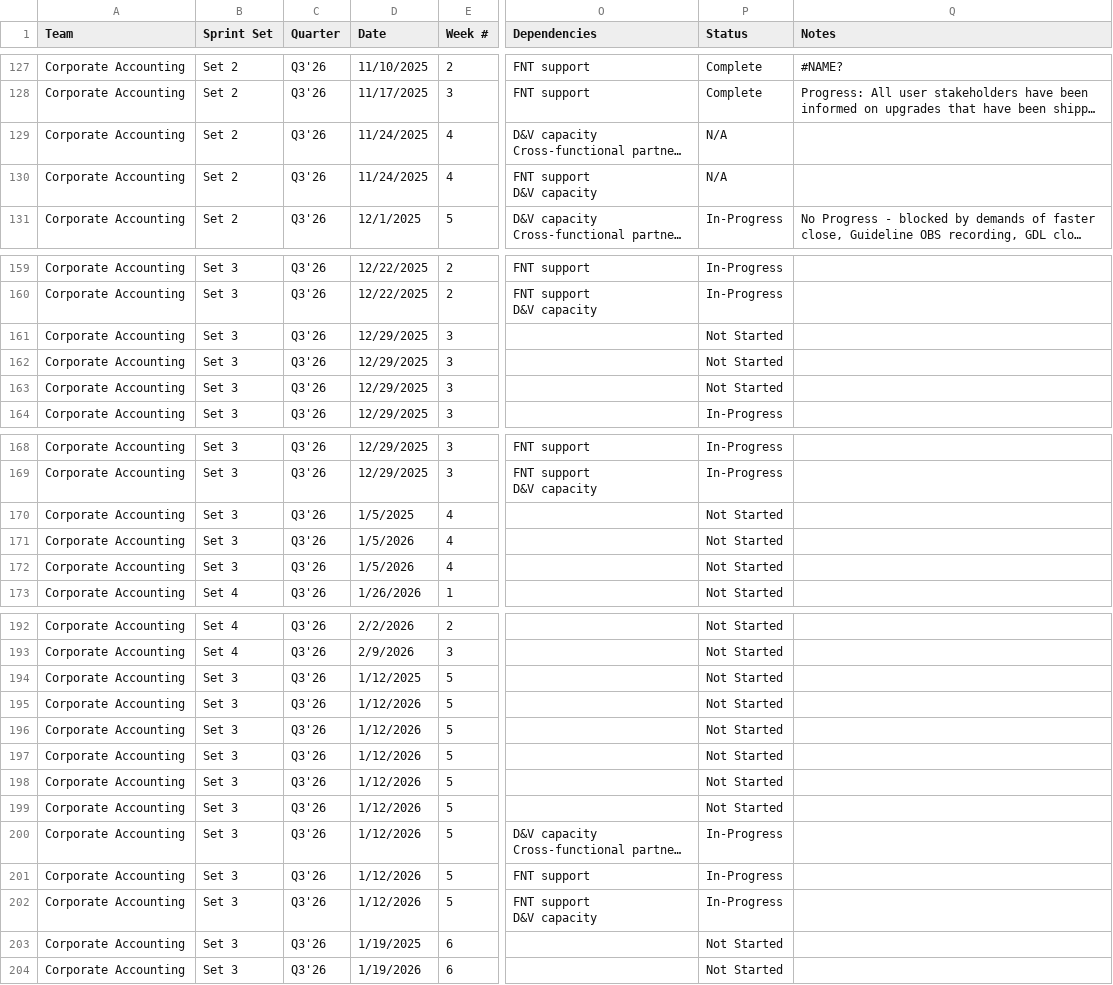
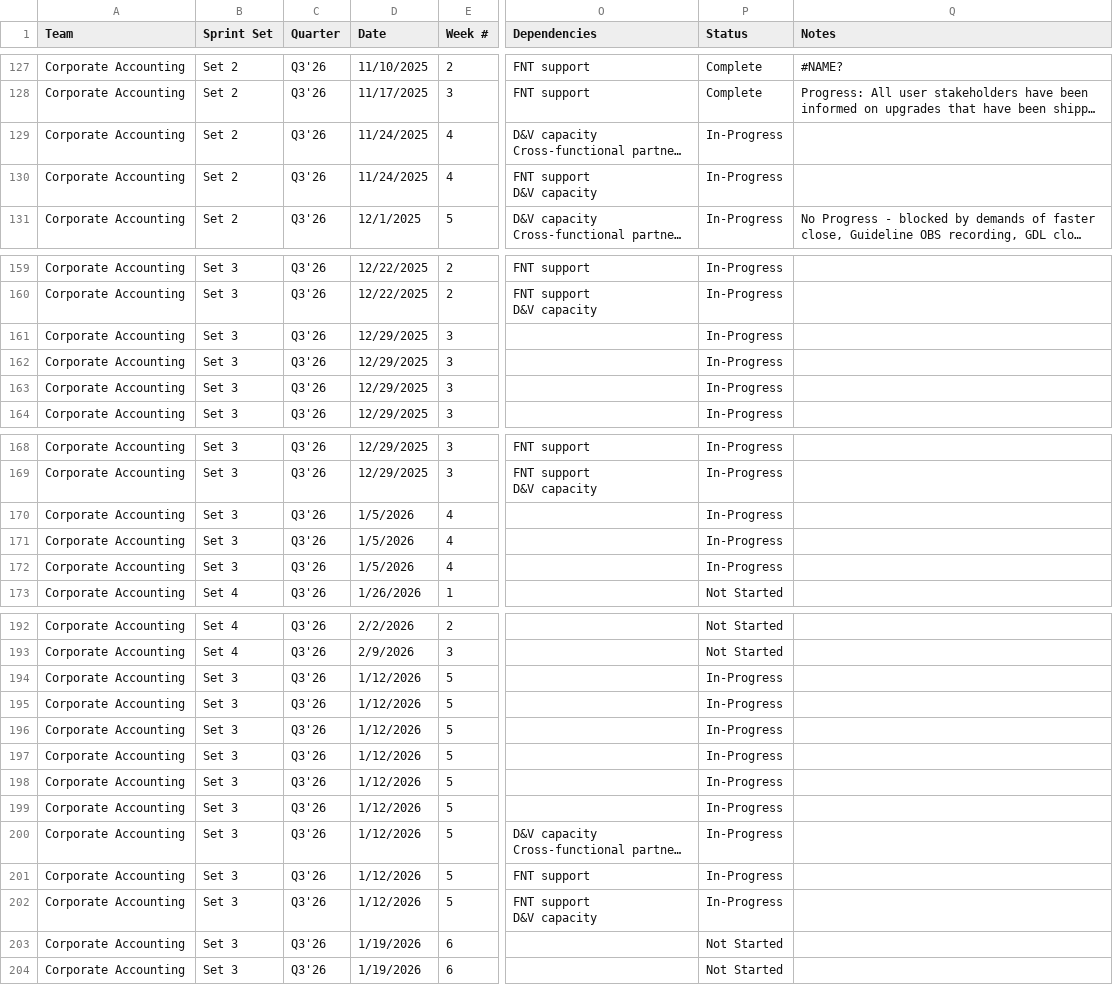
Before and after one commit to rrusso33/Day-1-Close-Roadmap-, a CSV file: roadmap_data.csv, drawn as a sheet; only a part is shown, gaps mark what is left out; long unchanged cells end in …; the diff covers the shown part only; the diff names each change by its address in the sheet, - before the commit and + after, or states it on an @@ line.

Commit message:
Update roadmap data - Mon 01/12/2026 13:08:14.94

```diff
--- a/roadmap_data.csv
+++ b/roadmap_data.csv
-P129:P130 (Status): N/A
+P129:P130 (Status): In-Progress
-P161:P163 (Status): Not Started
+P161:P163 (Status): In-Progress
-D170 (Date): 1/5/2025
+D170 (Date): 1/5/2026
-P170:P172 (Status): Not Started
+P170:P172 (Status): In-Progress
-D194 (Date): 1/12/2025
+D194 (Date): 1/12/2026
-P194:P199 (Status): Not Started
+P194:P199 (Status): In-Progress
-D203 (Date): 1/19/2025
+D203 (Date): 1/19/2026
```
Also changed, not shown: 2 edited cells elsewhere in this file, 1 other file.
